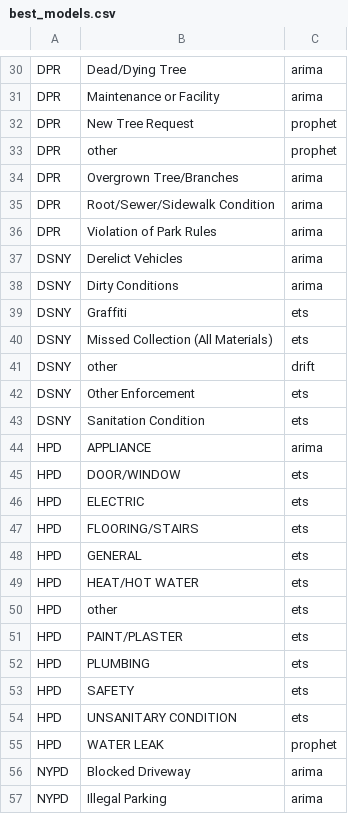
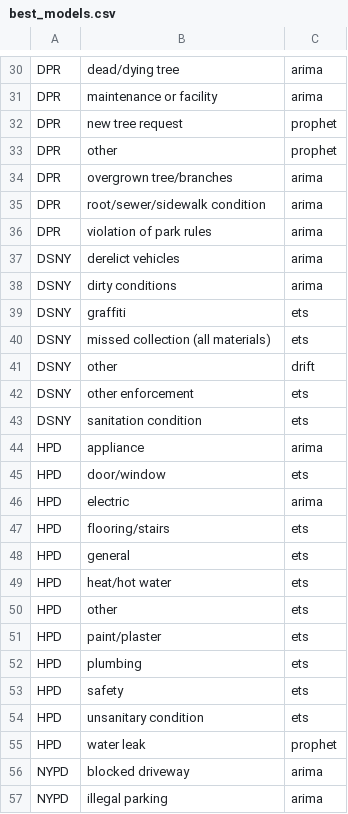
Before and after one commit to bwaheed22/311-analysis, a CSV file: 311_calls/data/best_models.csv, drawn as a sheet; only a part is shown, gaps mark what is left out; the diff covers the shown part only; the diff names each change by its address in the sheet, - before the commit and + after, or states it on an @@ line.

```diff
--- a/311_calls/data/best_models.csv
+++ b/311_calls/data/best_models.csv
-B30: Dead/Dying Tree
+B30: dead/dying tree
-B31: Maintenance or Facility
+B31: maintenance or facility
-B32: New Tree Request
+B32: new tree request
-B34: Overgrown Tree/Branches
+B34: overgrown tree/branches
-B35: Root/Sewer/Sidewalk Condition
+B35: root/sewer/sidewalk condition
-B36: Violation of Park Rules
+B36: violation of park rules
-B37: Derelict Vehicles
+B37: derelict vehicles
-B38: Dirty Conditions
+B38: dirty conditions
-B39: Graffiti
+B39: graffiti
-B40: Missed Collection (All Materials)
+B40: missed collection (all materials)
-B42: Other Enforcement
+B42: other enforcement
-B43: Sanitation Condition
+B43: sanitation condition
-B44: APPLIANCE
+B44: appliance
-B45: DOOR/WINDOW
+B45: door/window
-B46: ELECTRIC
+B46: electric
-C46: ets
+C46: arima
-B47: FLOORING/STAIRS
+B47: flooring/stairs
-B48: GENERAL
+B48: general
-B49: HEAT/HOT WATER
+B49: heat/hot water
-B51: PAINT/PLASTER
+B51: paint/plaster
-B52: PLUMBING
+B52: plumbing
-B53: SAFETY
+B53: safety
-B54: UNSANITARY CONDITION
+B54: unsanitary condition
-B55: WATER LEAK
+B55: water leak
-B56: Blocked Driveway
+B56: blocked driveway
-B57: Illegal Parking
+B57: illegal parking
```
Also changed, not shown: 39 edited cells elsewhere in this file, 6 other files.
